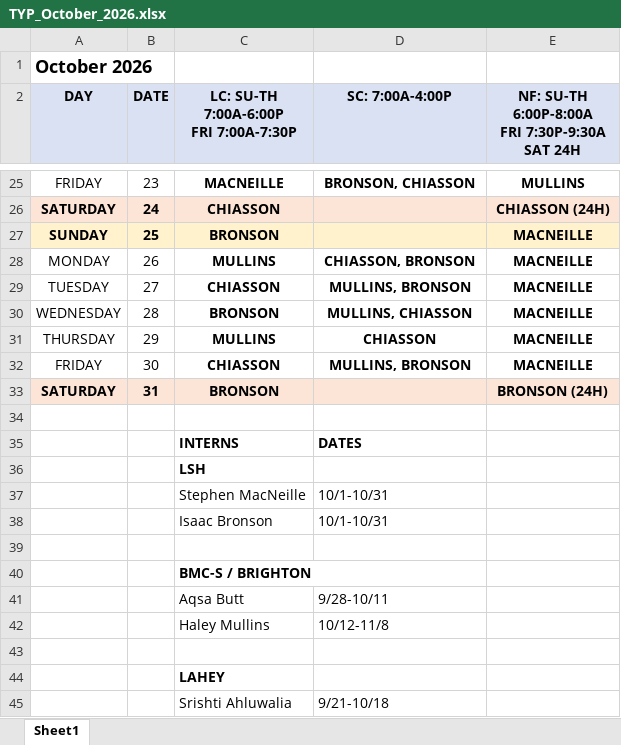
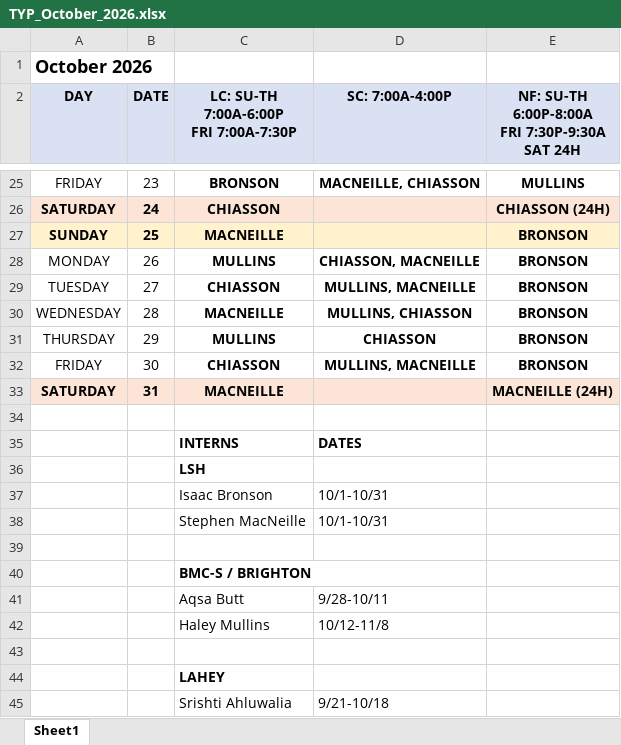
Before and after one commit to dgkenn/Codex-playground-, an Excel workbook: intern_schedule_2026-2027/schedules/TYP_October_2026.xlsx, sheet Sheet1, drawn as a sheet; only a part is shown, gaps mark what is left out; values as stored, in another font and other column widths than the file's, no borders; the diff covers the shown part only; the diff names each change by its address in the sheet, - before the commit and + after, or states it on an @@ line.

```diff
--- a/intern_schedule_2026-2027/schedules/TYP_October_2026.xlsx (sheet Sheet1)
+++ b/intern_schedule_2026-2027/schedules/TYP_October_2026.xlsx (sheet Sheet1)
-C25: MACNEILLE
+C25: BRONSON
-D25 (SC: 7:00A-4:00P): BRONSON, CHIASSON
+D25 (SC: 7:00A-4:00P): MACNEILLE, CHIASSON
-C27: BRONSON
+C27: MACNEILLE
-E27:E32: MACNEILLE
+E27:E32: BRONSON
-D28 (SC: 7:00A-4:00P): CHIASSON, BRONSON
+D28 (SC: 7:00A-4:00P): CHIASSON, MACNEILLE
-D29 (SC: 7:00A-4:00P): MULLINS, BRONSON
+D29 (SC: 7:00A-4:00P): MULLINS, MACNEILLE
-C30: BRONSON
+C30: MACNEILLE
-D32 (SC: 7:00A-4:00P): MULLINS, BRONSON
+D32 (SC: 7:00A-4:00P): MULLINS, MACNEILLE
-C33: BRONSON
+C33: MACNEILLE
-E33: BRONSON (24H)
+E33: MACNEILLE (24H)
@@ row 38 moved to row 37: Isaac Bronson @@
```
Also changed, not shown: 36 edited cells elsewhere in this sheet, intern_schedule_2026-2027/schedules/TYP_April_2027.xlsx, intern_schedule_2026-2027/schedules/TYP_December_2026.xlsx, 16 other files.
